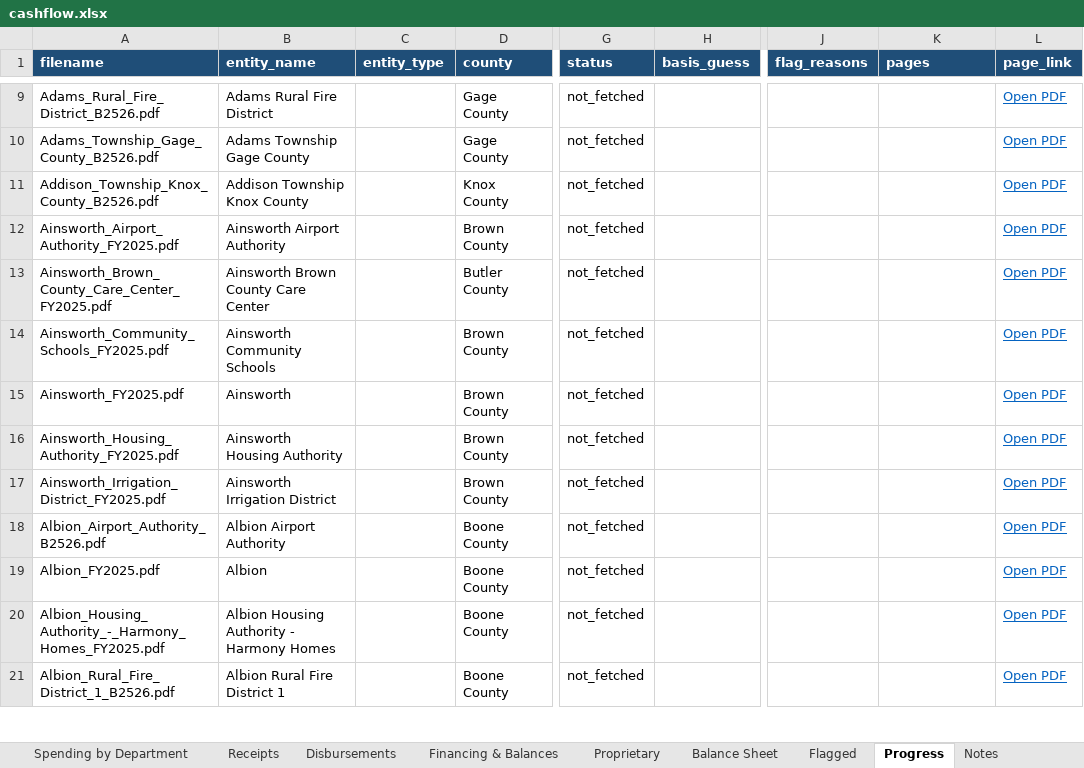
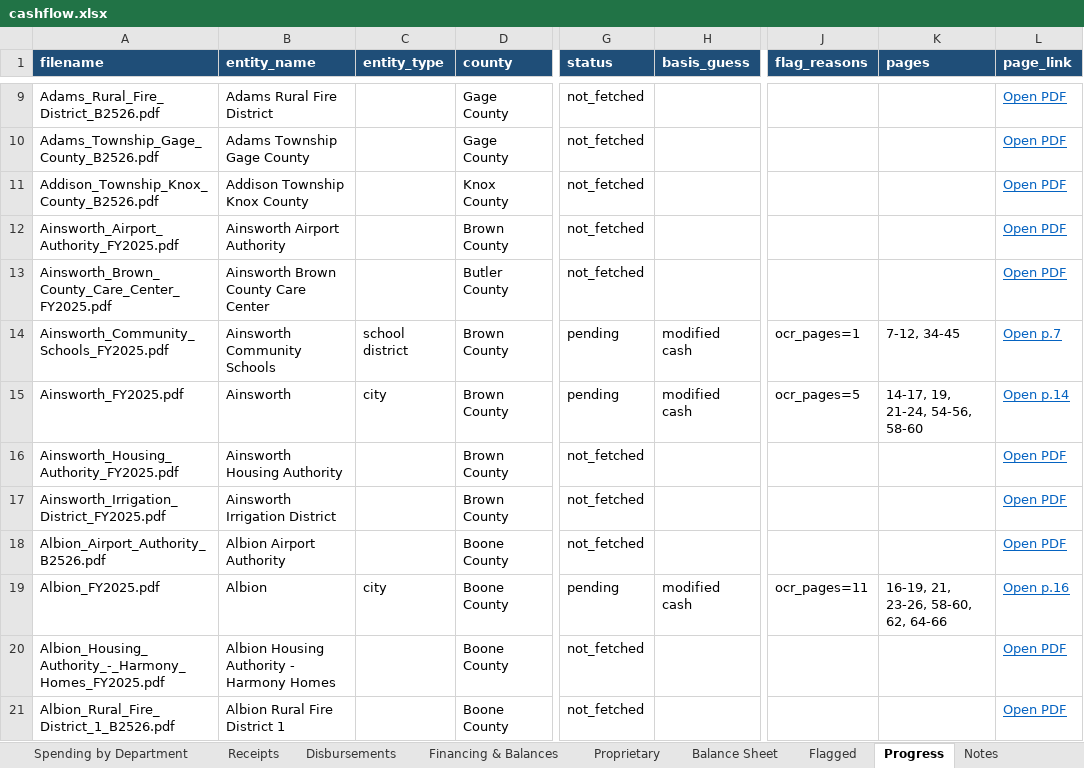
Before and after one commit to trltrl12/Nebraska-Audit, an Excel workbook: output/cashflow.xlsx, sheet Progress, drawn as a sheet; only a part is shown, gaps mark what is left out; values as stored, in another font and other column widths than the file's, no borders; the diff covers the shown part only; the diff names each change by its address in the sheet, - before the commit and + after, or states it on an @@ line.

```diff
--- a/output/cashflow.xlsx (sheet Progress)
+++ b/output/cashflow.xlsx (sheet Progress)
-C14 (entity_type): (empty)
+C14 (entity_type): school district
-G14:G15 (status): not_fetched
+G14:G15 (status): pending
-H14:H15 (basis_guess): (empty)
+H14:H15 (basis_guess): modified cash
-J14 (flag_reasons): (empty)
+J14 (flag_reasons): ocr_pages=1
-K14 (pages): (empty)
+K14 (pages): 7-12, 34-45
-L14 (page_link): Open PDF
+L14 (page_link): Open p.7
-C15 (entity_type): (empty)
+C15 (entity_type): city
-J15 (flag_reasons): (empty)
+J15 (flag_reasons): ocr_pages=5
-K15 (pages): (empty)
+K15 (pages): 14-17, 19, 21-24, 54-56, 58-60
-L15 (page_link): Open PDF
+L15 (page_link): Open p.14
-C19 (entity_type): (empty)
+C19 (entity_type): city
-G19 (status): not_fetched
+G19 (status): pending
-H19 (basis_guess): (empty)
+H19 (basis_guess): modified cash
-J19 (flag_reasons): (empty)
+J19 (flag_reasons): ocr_pages=11
-K19 (pages): (empty)
+K19 (pages): 16-19, 21, 23-26, 58-60, 62, 64-66
-L19 (page_link): Open PDF
+L19 (page_link): Open p.16
```
Also changed, not shown: 136 edited cells and cell formats elsewhere in this sheet, sheet Detail Lines, sheet Line Items, sheet Balance Sheet, sheet Spending by Department, sheet Financing & Balances, sheet Summary, 6 more sheets, 30 other files.
